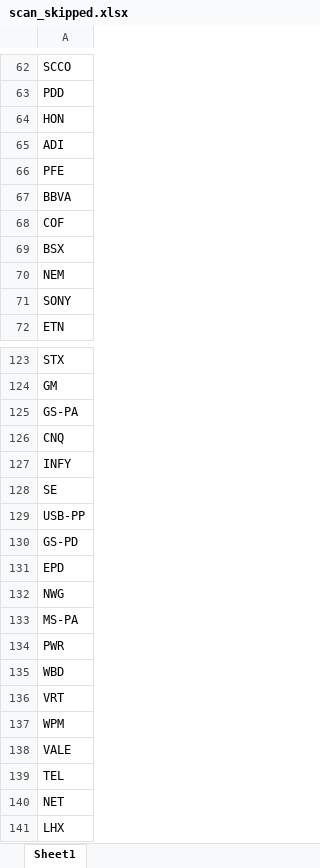
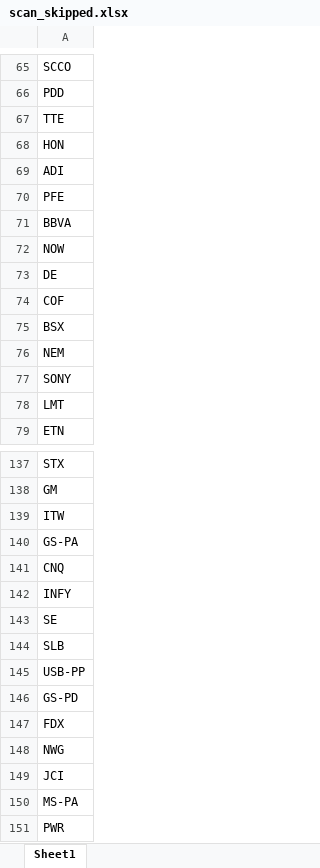
Before and after one commit to fbali10-ux/ABD_ikili_dip, an Excel workbook: scan_skipped.xlsx, sheet Sheet1, drawn as a sheet; only a part is shown, gaps mark what is left out; the shorter side is filled out with more unchanged rows; values as stored, in another font and other column widths than the file's, no borders; addresses are those after the commit; the diff covers the shown part only; the diff names each change by its address in the sheet, - before the commit and + after, or states it on an @@ line.

```diff
--- a/scan_skipped.xlsx (sheet Sheet1)
+++ b/scan_skipped.xlsx (sheet Sheet1)
+row 67: TTE
+row 72: NOW
+row 73: DE
+row 78: LMT
+row 139: ITW
+row 144: SLB
-A147: EPD
+A147: FDX
+row 149: JCI
```
Also changed, not shown: 80 added rows and 6 removed rows elsewhere in this sheet, dip_yakalama_daily_120dip_rebound_sonuclar.xlsx, 1 other file.
